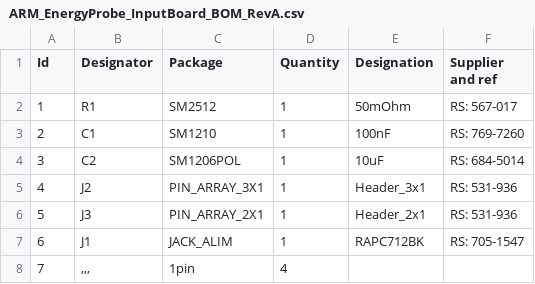
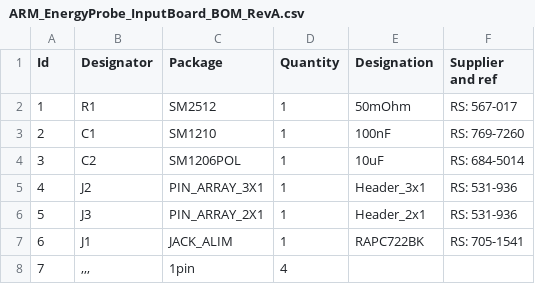
Before and after one commit to VincenzoAliberti/arm-energy-probe, a CSV file: ARM_EnergyProbe_InputBoard_RevA/ARM_EnergyProbe_InputBoard_BOM_RevA.csv, drawn as a sheet.

Commit message:
3rd Commit: Replaced connector RAPC712BK [2.5mm pin] with RAPC722BK [2.0mm pin]

```diff
--- a/ARM_EnergyProbe_InputBoard_RevA/ARM_EnergyProbe_InputBoard_BOM_RevA.csv
+++ b/ARM_EnergyProbe_InputBoard_RevA/ARM_EnergyProbe_InputBoard_BOM_RevA.csv
@@ -6,3 +6,3 @@
 5;"J3";"PIN_ARRAY_2X1";1;"Header_2x1";"RS: 531-936";;
-6;"J1";"JACK_ALIM";1;"RAPC712BK";"RS: 705-1547";;
+6;"J1";"JACK_ALIM";1;"RAPC722BK";"RS: 705-1541";;
 7;",,,";"1pin";4;"";;;
```
Also changed, not shown: 1 other file.
